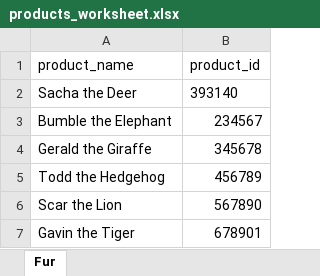
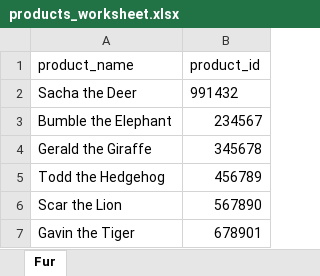
Before and after one commit to maxkohler3/crt-excel-handling, an Excel workbook: data/products_worksheet.xlsx, sheet Fur, drawn as a sheet; values as stored, in another font and other column widths than the file's, no borders; the diff names each change by its address in the sheet, - before the commit and + after, or states it on an @@ line.

Commit message:
CRT robot commiting changes to /home/executor/execution/crt-excel-handling/resources/../data/products_worksheet.xlsx

```diff
--- a/data/products_worksheet.xlsx (sheet Fur)
+++ b/data/products_worksheet.xlsx (sheet Fur)
-B2 (product_id): 393140
+B2 (product_id): 991432
```
